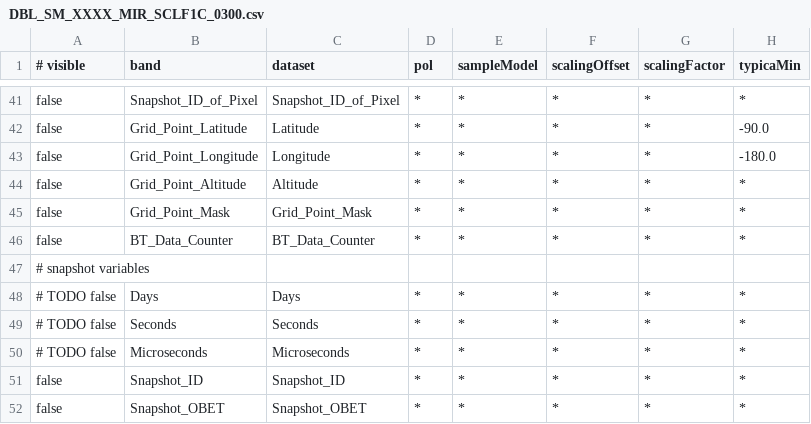
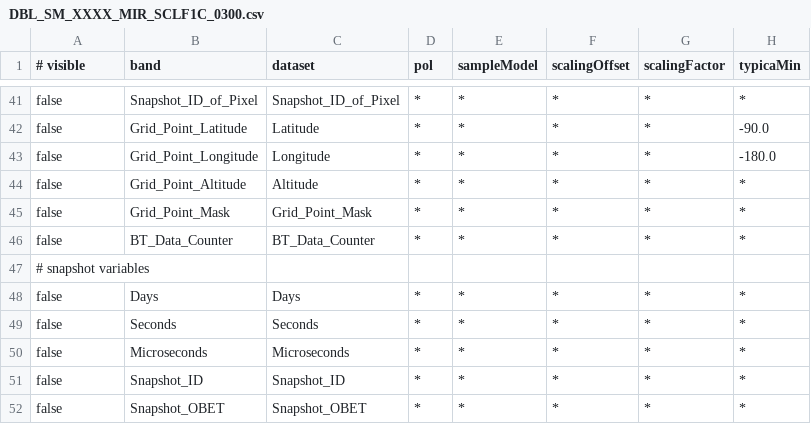
Before and after one commit to bcdev/smos-box, a CSV file: smos-reader/src/main/resources/org/esa/beam/dataio/smos/dddb/bands/MIR_/SCLF1C/DBL_SM_XXXX_MIR_SCLF1C_0300.csv, drawn as a sheet; only a part is shown, gaps mark what is left out; the diff names each change by its address in the sheet, - before the commit and + after, or states it on an @@ line.

Commit message:
integrated UTC data into exporter

```diff
--- a/smos-reader/src/main/resources/org/esa/beam/dataio/smos/dddb/bands/MIR_/SCLF1C/DBL_SM_XXXX_MIR_SCLF1C_0300.csv
+++ b/smos-reader/src/main/resources/org/esa/beam/dataio/smos/dddb/bands/MIR_/SCLF1C/DBL_SM_XXXX_MIR_SCLF1C_0300.csv
-A48:A50 (# visible): # TODO false
+A48:A50 (# visible): false
```
Also changed, not shown: 1 other file.
